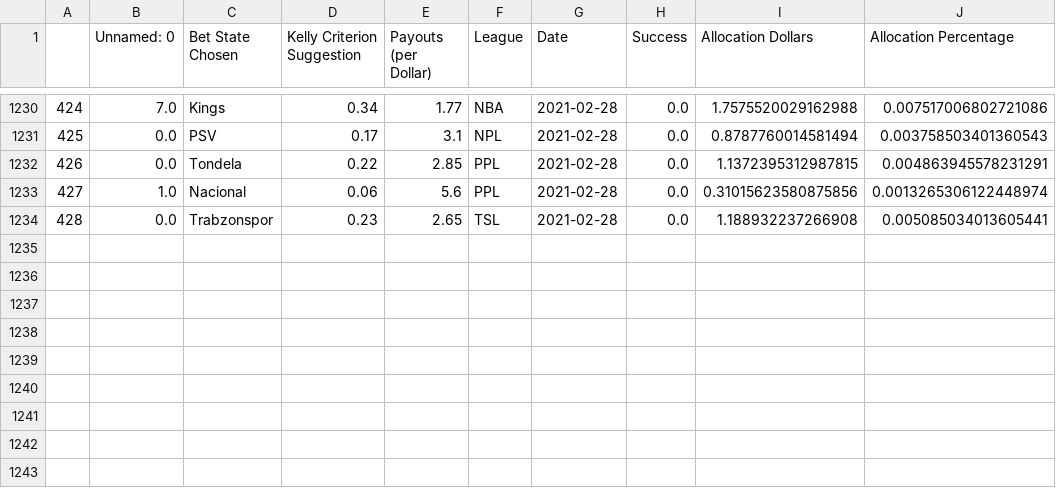
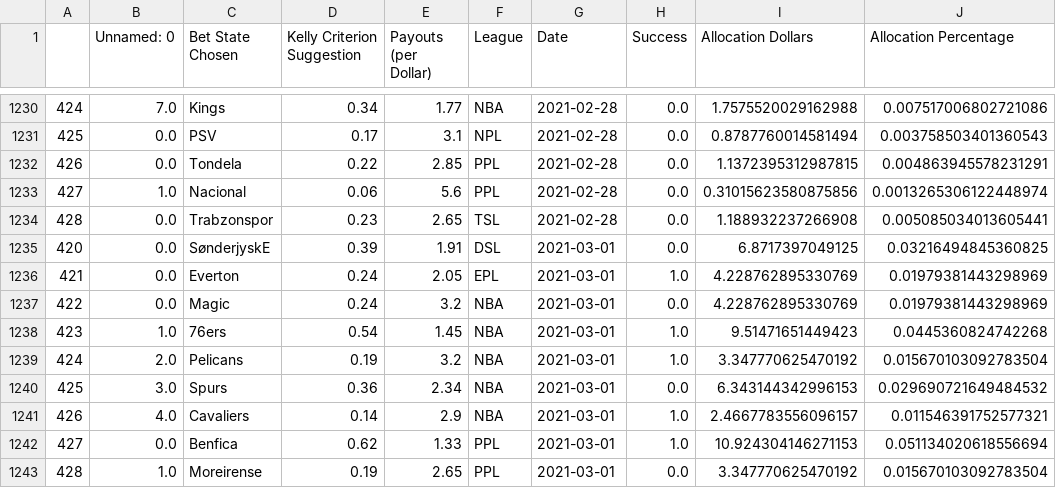
Before and after one commit to axz2000/sportsbook, a CSV file: BETATest/historicalBetLedger.csv, drawn as a sheet; only a part is shown, gaps mark what is left out.

```diff
--- a/BETATest/historicalBetLedger.csv
+++ b/BETATest/historicalBetLedger.csv
@@ -1234 +1234,10 @@
 428,0.0,Trabzonspor,0.23,2.65,TSL,2021-02-28,0.0,1.188932237266908,0.005085034013605441
+420,0.0,SønderjyskE,0.39,1.91,DSL,2021-03-01,0.0,6.8717397049125,0.03216494845360825
+421,0.0,Everton,0.24,2.05,EPL,2021-03-01,1.0,4.228762895330769,0.01979381443298969
+422,0.0,Magic,0.24,3.2,NBA,2021-03-01,0.0,4.228762895330769,0.01979381443298969
+423,1.0,76ers,0.54,1.45,NBA,2021-03-01,1.0,9.51471651449423,0.0445360824742268
+424,2.0,Pelicans,0.19,3.2,NBA,2021-03-01,1.0,3.347770625470192,0.015670103092783504
+425,3.0,Spurs,0.36,2.34,NBA,2021-03-01,0.0,6.343144342996153,0.029690721649484532
+426,4.0,Cavaliers,0.14,2.9,NBA,2021-03-01,1.0,2.4667783556096157,0.011546391752577321
+427,0.0,Benfica,0.62,1.33,PPL,2021-03-01,1.0,10.924304146271153,0.051134020618556694
+428,1.0,Moreirense,0.19,2.65,PPL,2021-03-01,0.0,3.347770625470192,0.015670103092783504
```
Also changed, not shown: BETATest/masterDaily.csv, BETATest/masterDailyRecap.csv, 3 other files.
